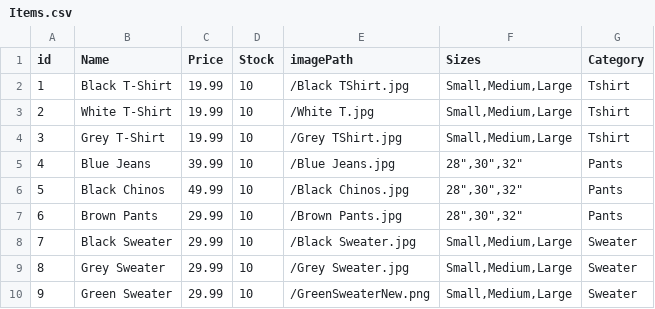
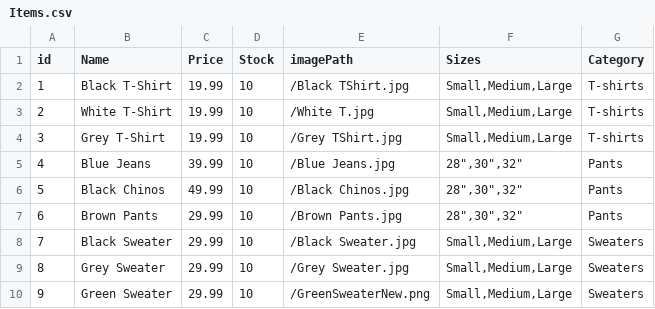
Before and after one commit to Arman-Abgaryan/380-EcommerceProject, a CSV file: data/Items.csv, drawn as a sheet.

Commit message:
updated category names for better usage

```diff
--- a/data/Items.csv
+++ b/data/Items.csv
@@ -1,5 +1,5 @@
 id;Name;Price;Stock; imagePath; Sizes; Category
-1;Black T-Shirt;19.99;10;/Black TShirt.jpg;Small,Medium,Large;Tshirt
-2;White T-Shirt;19.99;10;/White T.jpg;Small,Medium,Large;Tshirt
-3;Grey T-Shirt;19.99;10;/Grey TShirt.jpg;Small,Medium,Large;Tshirt
+1;Black T-Shirt;19.99;10;/Black TShirt.jpg;Small,Medium,Large;T-shirts
+2;White T-Shirt;19.99;10;/White T.jpg;Small,Medium,Large;T-shirts
+3;Grey T-Shirt;19.99;10;/Grey TShirt.jpg;Small,Medium,Large;T-shirts
 4;Blue Jeans;39.99;10;/Blue Jeans.jpg;28",30",32";Pants
@@ -7,4 +7,4 @@ id;Name;Price;Stock; imagePath; Sizes; Category
 6;Brown Pants;29.99;10;/Brown Pants.jpg;28",30",32";Pants
-7;Black Sweater;29.99;10;/Black Sweater.jpg;Small,Medium,Large;Sweater
-8;Grey Sweater;29.99;10;/Grey Sweater.jpg;Small,Medium,Large;Sweater
-9;Green Sweater;29.99;10;/GreenSweaterNew.png;Small,Medium,Large;Sweater
+7;Black Sweater;29.99;10;/Black Sweater.jpg;Small,Medium,Large;Sweaters
+8;Grey Sweater;29.99;10;/Grey Sweater.jpg;Small,Medium,Large;Sweaters
+9;Green Sweater;29.99;10;/GreenSweaterNew.png;Small,Medium,Large;Sweaters
```
